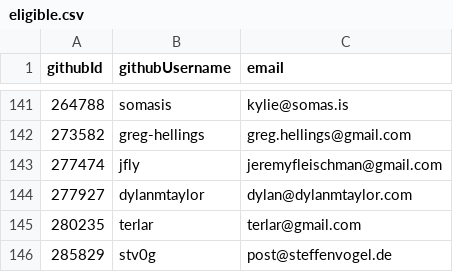
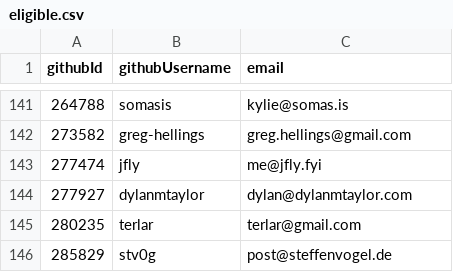
Before and after one commit to NixOS/SC-election-2026, a CSV file: eligible.csv, drawn as a sheet; only a part is shown, gaps mark what is left out.

Commit message:
Update `@jfly`'s email

```diff
--- a/eligible.csv
+++ b/eligible.csv
@@ -142,3 +142,3 @@ githubId,githubUsername,email
 273582,greg-hellings,greg.hellings@gmail.com
-277474,jfly,jeremyfleischman@gmail.com
+277474,jfly,me@jfly.fyi
 277927,dylanmtaylor,dylan@dylanmtaylor.com
```
